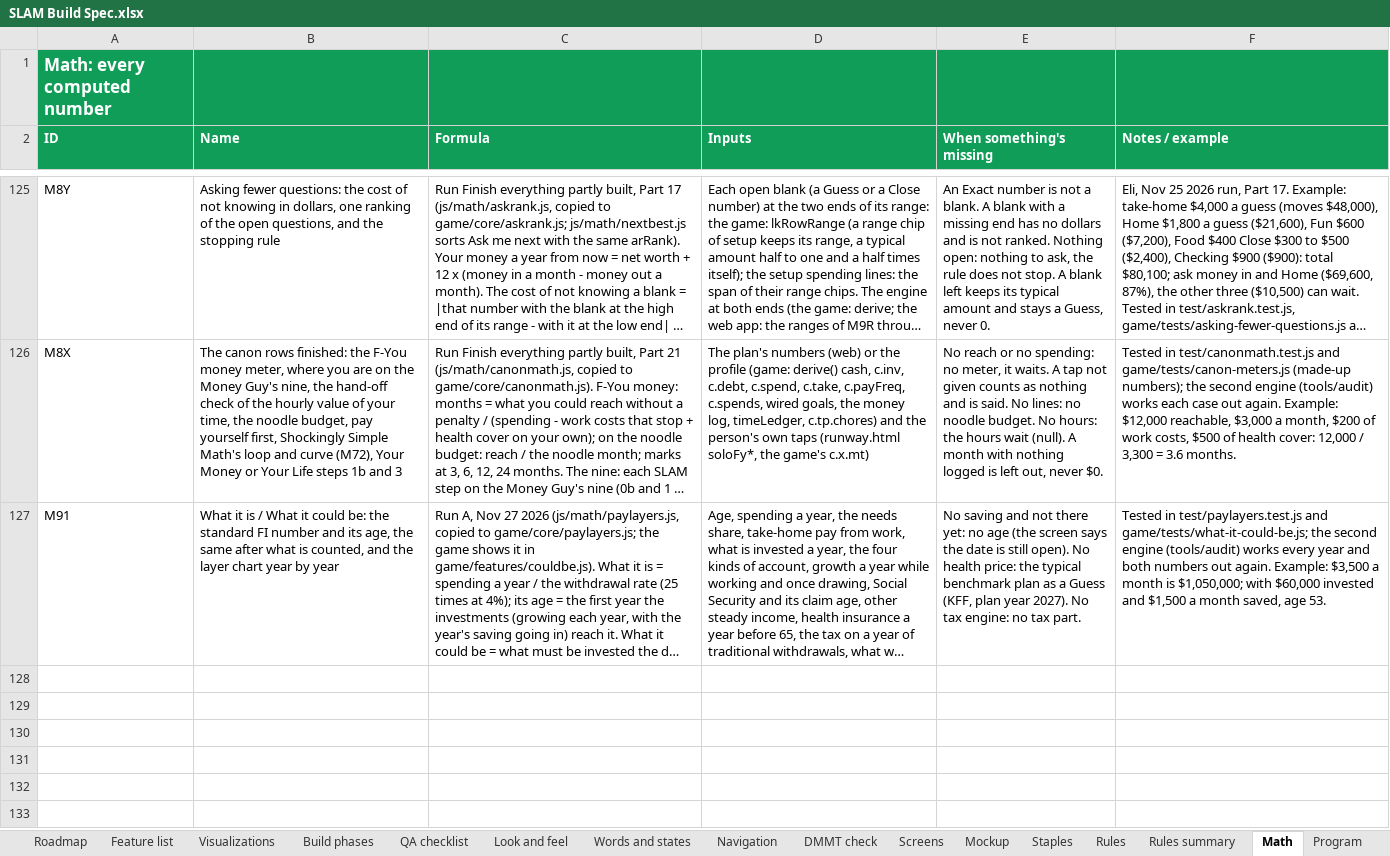
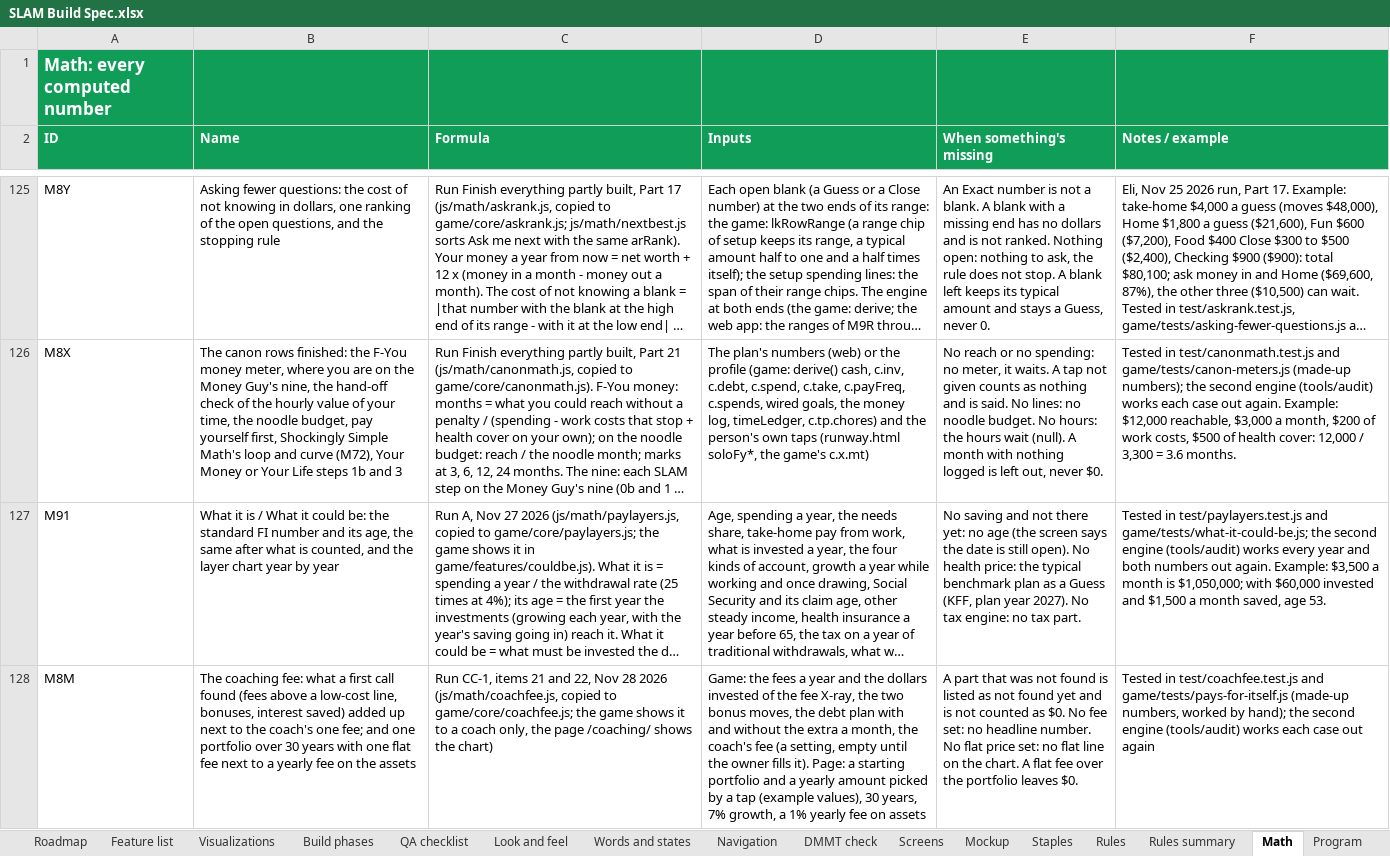
Before and after one commit to Sapphirestoneage/Slam, an Excel workbook: spec/SLAM Build Spec.xlsx, sheet Math, drawn as a sheet; only a part is shown, gaps mark what is left out; long unchanged cells end in …; values as stored, in another font and other column widths than the file's, no borders; the diff names each change by its address in the sheet, - before the commit and + after, or states it on an @@ line.

```diff
--- a/spec/SLAM Build Spec.xlsx (sheet Math)
+++ b/spec/SLAM Build Spec.xlsx (sheet Math)
+row 128: M8M | The coaching fee: what a first call found (fees above a low-cost line, bonuses, interest saved) added up next to the coach's one fee; and one portfolio over 30 years with one flat fee next to a yearly fee on the assets | Run CC-1, items 21 and 22, Nov 28 2026 (js/math/coachfee.js, copied to game/core/coachfee.js; the game shows it to a coach only, the page /coaching/ shows the chart) | Game: the fees a year and the dollars invested of the fee X-ray, the two bonus moves, the debt plan with and without the extra a month, the coach's fee (a setting, empty until the owner fills it). Page: a starting portfolio and a yearly amount picked by a tap (example values), 30 years, 7% growth, a 1% yearly fee on assets | A part that was not found is listed as not found yet and is not counted as $0. No fee set: no headline number. No flat price set: no flat line on the chart. A flat fee over the portfolio leaves $0. | Tested in test/coachfee.test.js and game/tests/pays-for-itself.js (made-up numbers, worked by hand); the second engine (tools/audit) works each case out again
```
Also changed, not shown: 12 other files.
